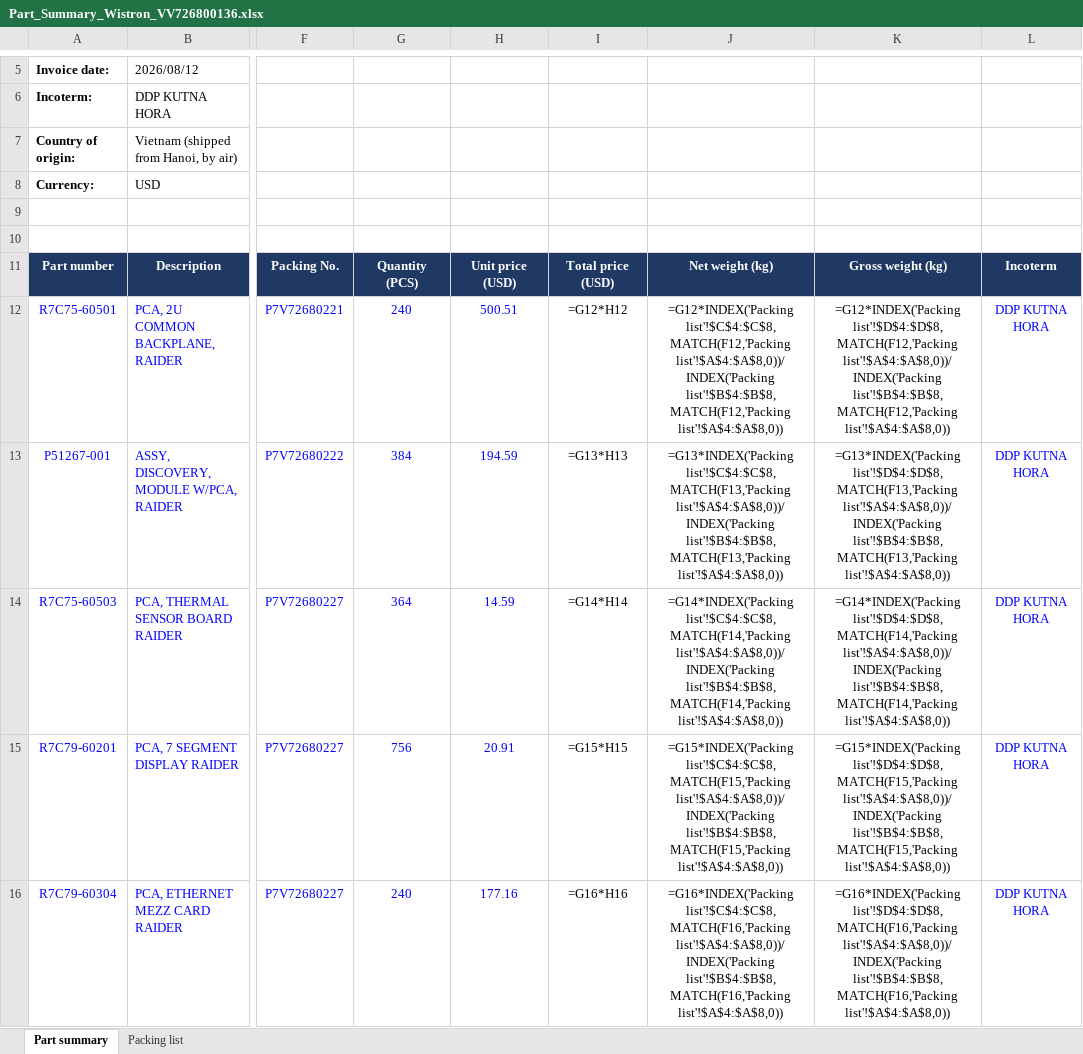
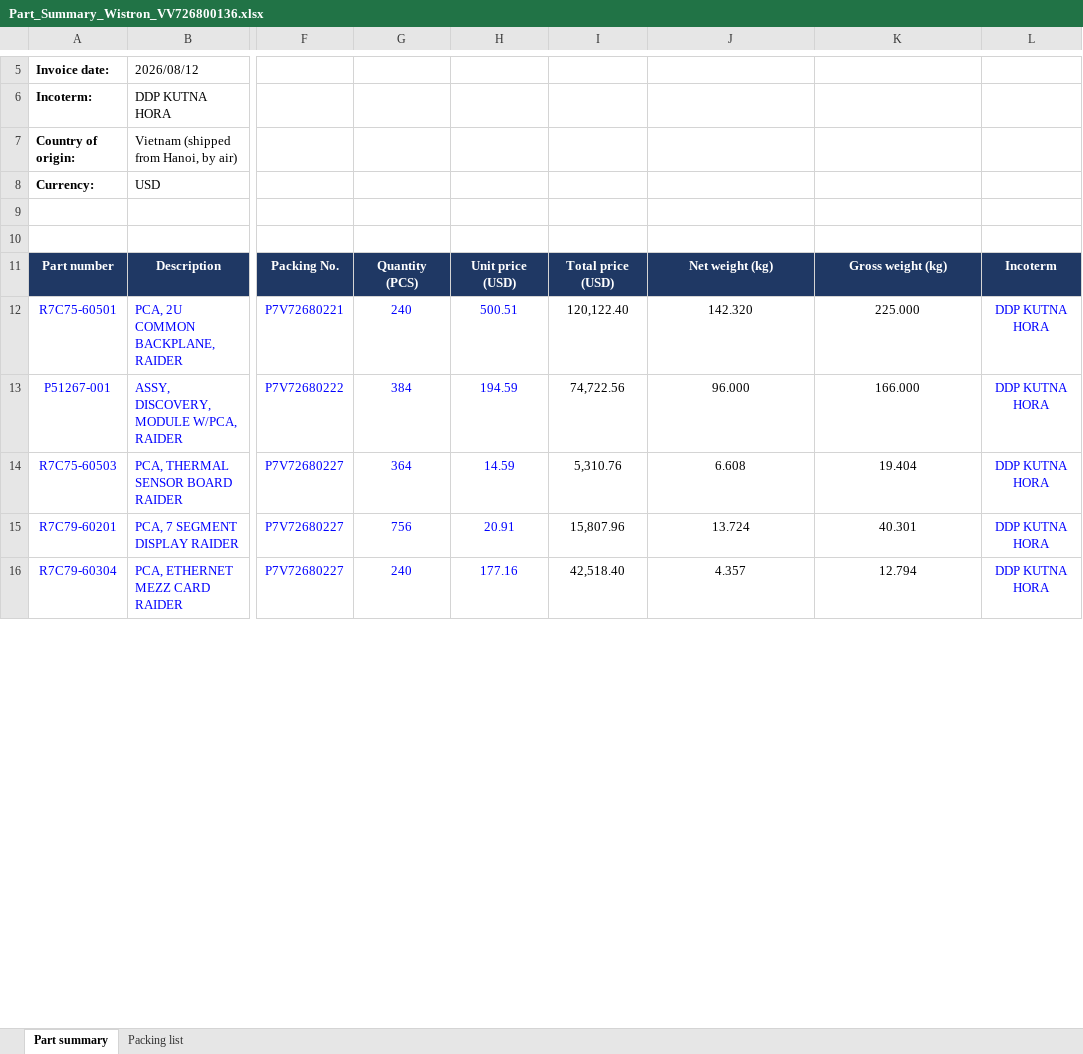
Before and after one commit to Kseni-ia/customs, an Excel workbook: output/Part_Summary_Wistron_VV726800136.xlsx, sheet Part summary, drawn as a sheet; only a part is shown, gaps mark what is left out; values as stored, in another font and other column widths than the file's, no borders; formulas without a stored value are shown as written; the diff covers the shown part only; the diff names each change by its address in the sheet, - before the commit and + after, or states it on an @@ line.

```diff
--- a/output/Part_Summary_Wistron_VV726800136.xlsx (sheet Part summary)
+++ b/output/Part_Summary_Wistron_VV726800136.xlsx (sheet Part summary)
-I12: =G12*H12
+I12: 120,122.40
-J12: =G12*INDEX('Packing list'!$C$4:$C$8,MATCH(F12,'Packing list'!$A$4:$A$8,0))/INDEX('Packing list'!$B$4:$B$8,MATCH(F12,'Packing list'!$A$4:$A$8,0))
+J12: 142.320
-K12: =G12*INDEX('Packing list'!$D$4:$D$8,MATCH(F12,'Packing list'!$A$4:$A$8,0))/INDEX('Packing list'!$B$4:$B$8,MATCH(F12,'Packing list'!$A$4:$A$8,0))
+K12: 225.000
-I13: =G13*H13
+I13: 74,722.56
-J13: =G13*INDEX('Packing list'!$C$4:$C$8,MATCH(F13,'Packing list'!$A$4:$A$8,0))/INDEX('Packing list'!$B$4:$B$8,MATCH(F13,'Packing list'!$A$4:$A$8,0))
+J13: 96.000
-K13: =G13*INDEX('Packing list'!$D$4:$D$8,MATCH(F13,'Packing list'!$A$4:$A$8,0))/INDEX('Packing list'!$B$4:$B$8,MATCH(F13,'Packing list'!$A$4:$A$8,0))
+K13: 166.000
-I14: =G14*H14
+I14: 5,310.76
-J14: =G14*INDEX('Packing list'!$C$4:$C$8,MATCH(F14,'Packing list'!$A$4:$A$8,0))/INDEX('Packing list'!$B$4:$B$8,MATCH(F14,'Packing list'!$A$4:$A$8,0))
+J14: 6.608
-K14: =G14*INDEX('Packing list'!$D$4:$D$8,MATCH(F14,'Packing list'!$A$4:$A$8,0))/INDEX('Packing list'!$B$4:$B$8,MATCH(F14,'Packing list'!$A$4:$A$8,0))
+K14: 19.404
-I15: =G15*H15
+I15: 15,807.96
-J15: =G15*INDEX('Packing list'!$C$4:$C$8,MATCH(F15,'Packing list'!$A$4:$A$8,0))/INDEX('Packing list'!$B$4:$B$8,MATCH(F15,'Packing list'!$A$4:$A$8,0))
+J15: 13.724
-K15: =G15*INDEX('Packing list'!$D$4:$D$8,MATCH(F15,'Packing list'!$A$4:$A$8,0))/INDEX('Packing list'!$B$4:$B$8,MATCH(F15,'Packing list'!$A$4:$A$8,0))
+K15: 40.301
-I16: =G16*H16
+I16: 42,518.40
-J16: =G16*INDEX('Packing list'!$C$4:$C$8,MATCH(F16,'Packing list'!$A$4:$A$8,0))/INDEX('Packing list'!$B$4:$B$8,MATCH(F16,'Packing list'!$A$4:$A$8,0))
+J16: 4.357
-K16: =G16*INDEX('Packing list'!$D$4:$D$8,MATCH(F16,'Packing list'!$A$4:$A$8,0))/INDEX('Packing list'!$B$4:$B$8,MATCH(F16,'Packing list'!$A$4:$A$8,0))
+K16: 12.794
```
Also changed, not shown: 11 edited cells elsewhere in this sheet, sheet Packing list.
